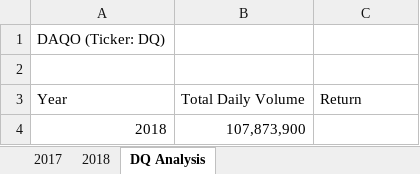
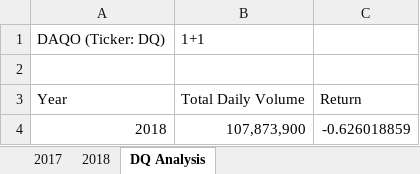
Before and after one commit to LZaack/stock-analysis, an Excel workbook: green_stocks.xlsm, sheet DQ Analysis, drawn as a sheet; values as stored, in another font and other column widths than the file's, no borders; the diff names each change by its address in the sheet, - before the commit and + after, or states it on an @@ line.

Commit message:
DQ's yearly return

```diff
--- a/green_stocks.xlsm (sheet DQ Analysis)
+++ b/green_stocks.xlsm (sheet DQ Analysis)
-B1: (empty)
+B1: 1+1
-C4: (empty)
+C4: -0.626018859
```
